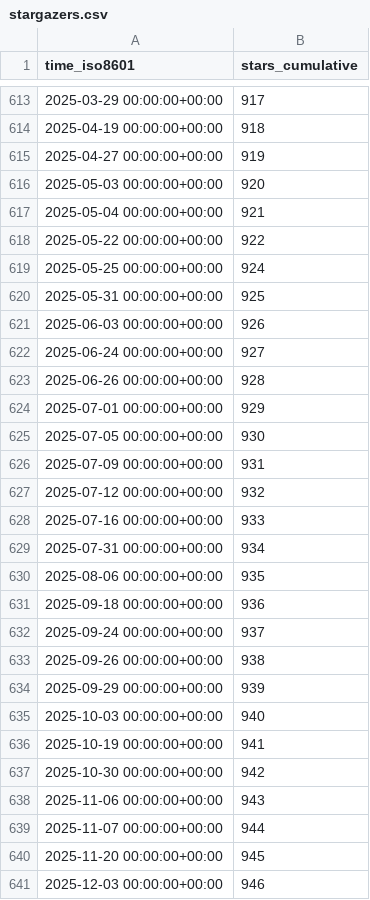
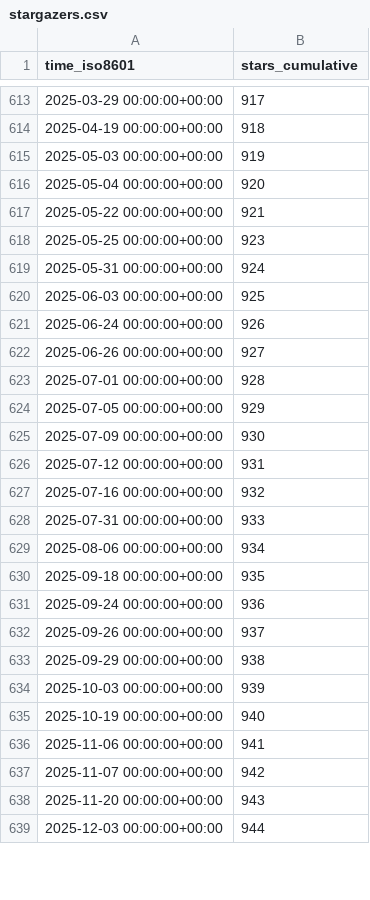
Before and after one commit to wangchucheng/hugo-eureka, a CSV file: wangchucheng/hugo-eureka/ghrs-data/stargazers.csv, drawn as a sheet; only a part is shown, gaps mark what is left out; the diff covers the shown part only.

```diff
--- a/wangchucheng/hugo-eureka/ghrs-data/stargazers.csv
+++ b/wangchucheng/hugo-eureka/ghrs-data/stargazers.csv
@@ -614,28 +614,26 @@ time_iso8601,stars_cumulative
 2025-04-19 00:00:00+00:00,918
-2025-04-27 00:00:00+00:00,919
-2025-05-03 00:00:00+00:00,920
-2025-05-04 00:00:00+00:00,921
-2025-05-22 00:00:00+00:00,922
-2025-05-25 00:00:00+00:00,924
-2025-05-31 00:00:00+00:00,925
-2025-06-03 00:00:00+00:00,926
-2025-06-24 00:00:00+00:00,927
-2025-06-26 00:00:00+00:00,928
-2025-07-01 00:00:00+00:00,929
-2025-07-05 00:00:00+00:00,930
-2025-07-09 00:00:00+00:00,931
-2025-07-12 00:00:00+00:00,932
-2025-07-16 00:00:00+00:00,933
-2025-07-31 00:00:00+00:00,934
-2025-08-06 00:00:00+00:00,935
-2025-09-18 00:00:00+00:00,936
-2025-09-24 00:00:00+00:00,937
-2025-09-26 00:00:00+00:00,938
-2025-09-29 00:00:00+00:00,939
-2025-10-03 00:00:00+00:00,940
-2025-10-19 00:00:00+00:00,941
-2025-10-30 00:00:00+00:00,942
-2025-11-06 00:00:00+00:00,943
-2025-11-07 00:00:00+00:00,944
-2025-11-20 00:00:00+00:00,945
-2025-12-03 00:00:00+00:00,946
+2025-05-03 00:00:00+00:00,919
+2025-05-04 00:00:00+00:00,920
+2025-05-22 00:00:00+00:00,921
+2025-05-25 00:00:00+00:00,923
+2025-05-31 00:00:00+00:00,924
+2025-06-03 00:00:00+00:00,925
+2025-06-24 00:00:00+00:00,926
+2025-06-26 00:00:00+00:00,927
+2025-07-01 00:00:00+00:00,928
+2025-07-05 00:00:00+00:00,929
+2025-07-09 00:00:00+00:00,930
+2025-07-12 00:00:00+00:00,931
+2025-07-16 00:00:00+00:00,932
+2025-07-31 00:00:00+00:00,933
+2025-08-06 00:00:00+00:00,934
+2025-09-18 00:00:00+00:00,935
+2025-09-24 00:00:00+00:00,936
+2025-09-26 00:00:00+00:00,937
+2025-09-29 00:00:00+00:00,938
+2025-10-03 00:00:00+00:00,939
+2025-10-19 00:00:00+00:00,940
+2025-11-06 00:00:00+00:00,941
+2025-11-07 00:00:00+00:00,942
+2025-11-20 00:00:00+00:00,943
+2025-12-03 00:00:00+00:00,944
```
Also changed, not shown: 9 edited cells elsewhere in this file.
